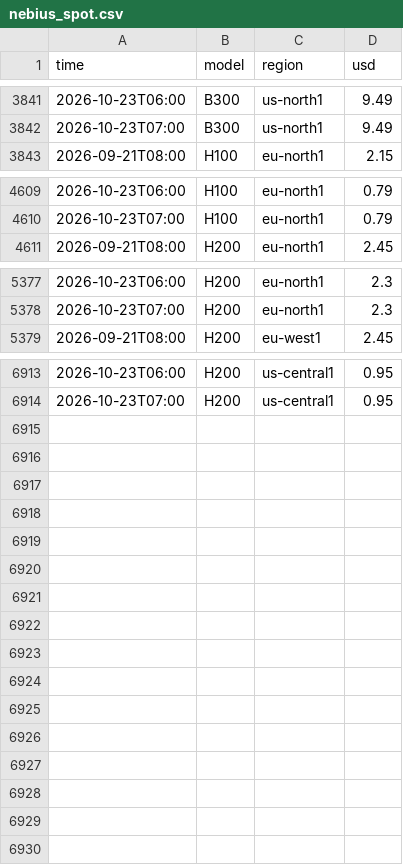
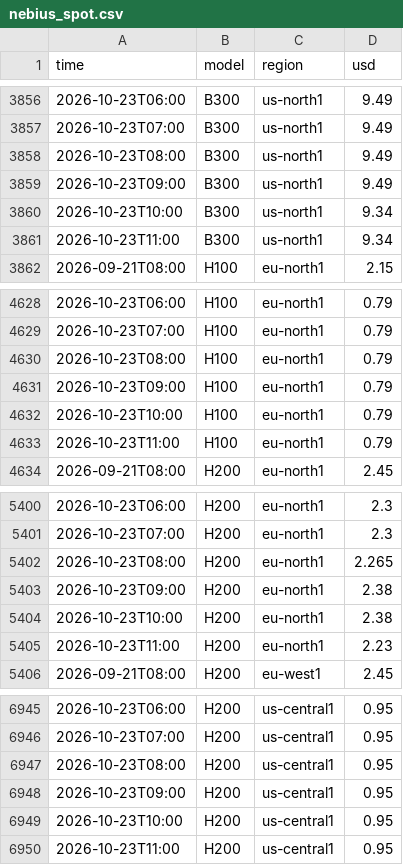
Before and after one commit to jejukairos/ai-credit-risk-dashboard, a CSV file: data/nebius_spot.csv, drawn as a sheet; only a part is shown, gaps mark what is left out; the diff covers the shown part only.

```diff
--- a/data/nebius_spot.csv
+++ b/data/nebius_spot.csv
@@ -3842,2 +3857,6 @@ time,model,region,usd
 2026-10-23T07:00,B300,us-north1,9.49
+2026-10-23T08:00,B300,us-north1,9.49
+2026-10-23T09:00,B300,us-north1,9.49
+2026-10-23T10:00,B300,us-north1,9.34
+2026-10-23T11:00,B300,us-north1,9.34
 2026-09-21T08:00,H100,eu-north1,2.15
@@ -4610,2 +4629,6 @@ time,model,region,usd
 2026-10-23T07:00,H100,eu-north1,0.79
+2026-10-23T08:00,H100,eu-north1,0.79
+2026-10-23T09:00,H100,eu-north1,0.79
+2026-10-23T10:00,H100,eu-north1,0.79
+2026-10-23T11:00,H100,eu-north1,0.79
 2026-09-21T08:00,H200,eu-north1,2.45
@@ -5378,2 +5401,6 @@ time,model,region,usd
 2026-10-23T07:00,H200,eu-north1,2.3
+2026-10-23T08:00,H200,eu-north1,2.265
+2026-10-23T09:00,H200,eu-north1,2.38
+2026-10-23T10:00,H200,eu-north1,2.38
+2026-10-23T11:00,H200,eu-north1,2.23
 2026-09-21T08:00,H200,eu-west1,2.45
@@ -6914 +6946,5 @@ time,model,region,usd
 2026-10-23T07:00,H200,us-central1,0.95
+2026-10-23T08:00,H200,us-central1,0.95
+2026-10-23T09:00,H200,us-central1,0.95
+2026-10-23T10:00,H200,us-central1,0.95
+2026-10-23T11:00,H200,us-central1,0.95
```
Also changed, not shown: 20 added rows elsewhere in this file, data/dram_daily.csv, data/fear_greed.csv, 6 other files.
